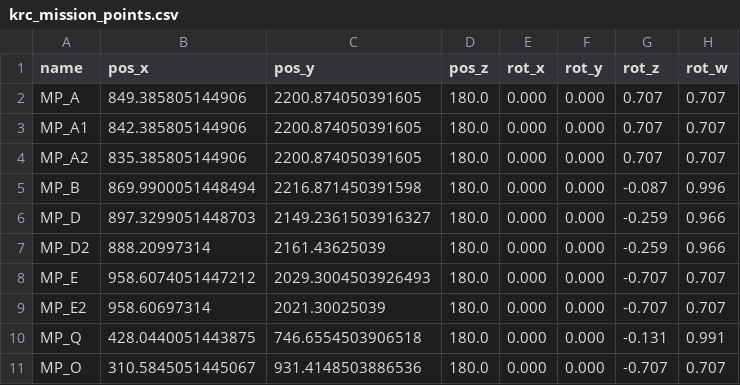
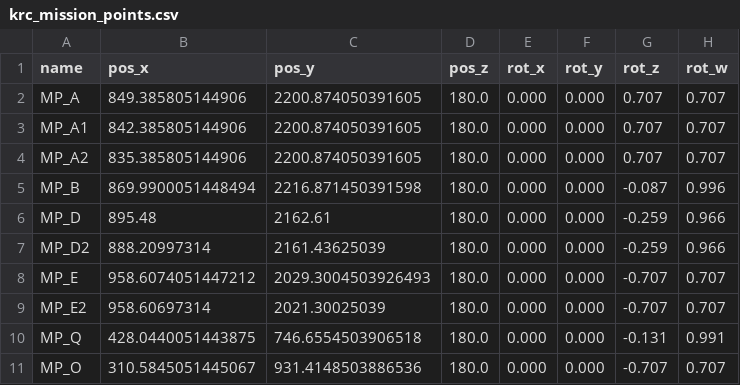
Before and after one commit to TulgaErsal/nato-avt-341-stack, a CSV file: avt_341_bringup/env_data/krc/krc_mission_points.csv, drawn as a sheet; only a part is shown.

Commit message:
Moved MP_D north

```diff
--- a/avt_341_bringup/env_data/krc/krc_mission_points.csv
+++ b/avt_341_bringup/env_data/krc/krc_mission_points.csv
@@ -5,3 +5,3 @@ MP_A2,835.385805144906,2200.874050391605,180.0,0.000,0.000,0.707,0.707
 MP_B,869.9900051448494,2216.871450391598,180.0,0.000,0.000,-0.087,0.996
-MP_D,897.3299051448703,2149.2361503916327,180.0,0.000,0.000,-0.259,0.966
+MP_D,895.48,2162.61,180.0,0.000,0.000,-0.259,0.966
 MP_D2,888.20997314,2161.43625039,180.0,0.000,0.000,-0.259,0.966
```
